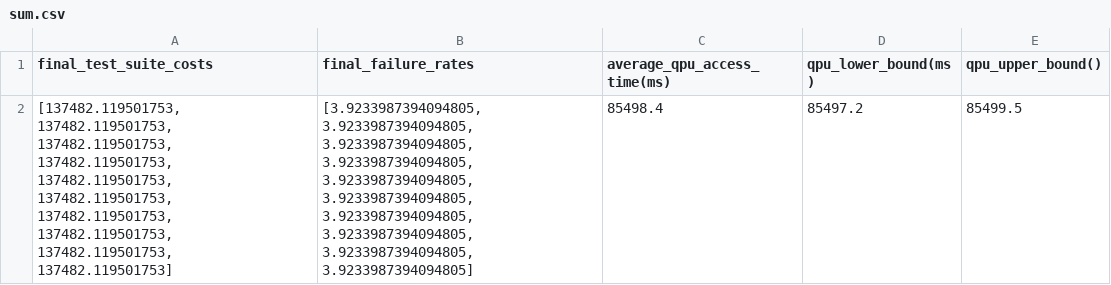
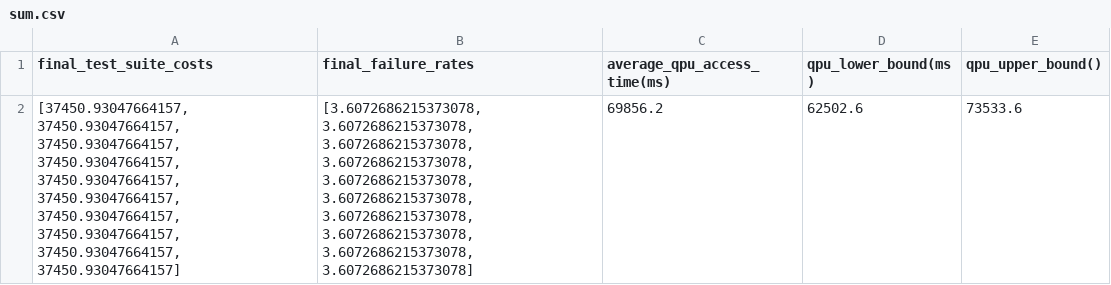
Before and after one commit to AntonioTrovato/Quantum-Multi-Objective-Test-Case-Selection, a CSV file: BootQA/gsdtsr/sum.csv, drawn as a sheet; removed rows and columns are numbered as before the commit, all else as after; the diff names each change by its address in the sheet, - before the commit and + after, or states it on an @@ line.

```diff
--- a/BootQA/gsdtsr/sum.csv
+++ b/BootQA/gsdtsr/sum.csv
-row 2: [137482.119501753, 137482.119501753, 137482.119501753, 137482.119501753, 137482.119501753, 137482.119501753, 137482.119501753, 137482.119501753, 137482.119501753, 137482.119501753] | [3.9233987394094805, 3.9233987394094805, 3.9233987394094805, 3.9233987394094805, 3.9233987394094805, 3.9233987394094805, 3.9233987394094805, 3.9233987394094805, 3.9233987394094805, 3.9233987394094805] | 85498.4 | 85497.2 | 85499.5
+row 2: [37450.93047664157, 37450.93047664157, 37450.93047664157, 37450.93047664157, 37450.93047664157, 37450.93047664157, 37450.93047664157, 37450.93047664157, 37450.93047664157, 37450.93047664157] | [3.6072686215373078, 3.6072686215373078, 3.6072686215373078, 3.6072686215373078, 3.6072686215373078, 3.6072686215373078, 3.6072686215373078, 3.6072686215373078, 3.6072686215373078, 3.6072686215373078] | 69856.2 | 62502.6 | 73533.6
```
Also changed, not shown: BootQA/paintcontrol/sum.csv, 2 other files.
